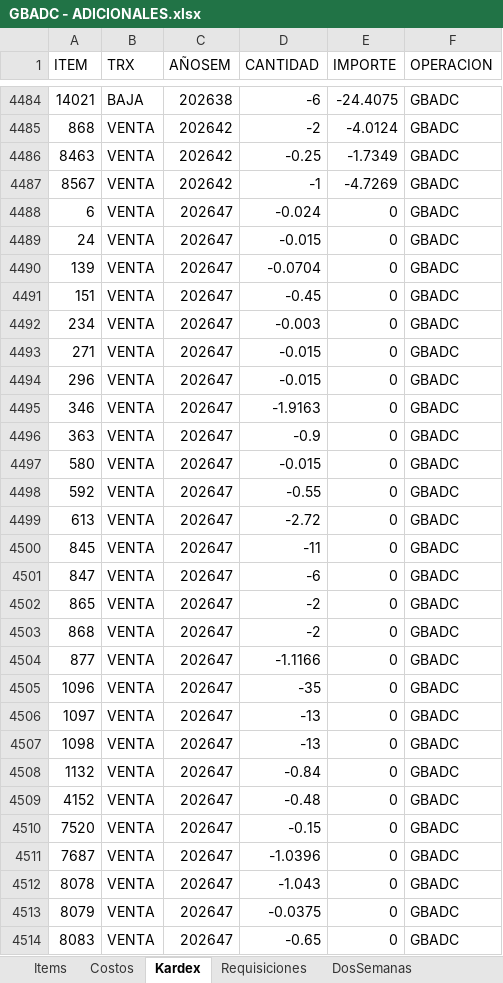
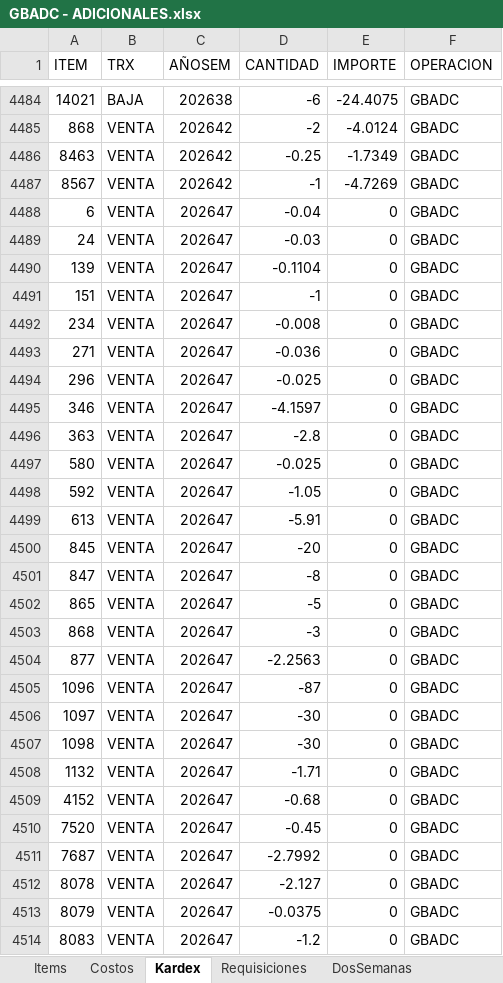
Before and after one commit to AlvaroCornejo/EBC_PEDIDOS_ADICIONALES, an Excel workbook: data/GBADC - ADICIONALES.xlsx, sheet Kardex, drawn as a sheet; only a part is shown, gaps mark what is left out; values as stored, in another font and other column widths than the file's, no borders; table styles not drawn; the diff covers the shown part only; the diff names each change by its address in the sheet, - before the commit and + after, or states it on an @@ line.

```diff
--- a/data/GBADC - ADICIONALES.xlsx (sheet Kardex)
+++ b/data/GBADC - ADICIONALES.xlsx (sheet Kardex)
-D4488 (CANTIDAD): -0.024
+D4488 (CANTIDAD): -0.04
-D4489 (CANTIDAD): -0.015
+D4489 (CANTIDAD): -0.03
-D4490 (CANTIDAD): -0.0704
+D4490 (CANTIDAD): -0.1104
-D4491 (CANTIDAD): -0.45
+D4491 (CANTIDAD): -1
-D4492 (CANTIDAD): -0.003
+D4492 (CANTIDAD): -0.008
-D4493 (CANTIDAD): -0.015
+D4493 (CANTIDAD): -0.036
-D4494 (CANTIDAD): -0.015
+D4494 (CANTIDAD): -0.025
-D4495 (CANTIDAD): -1.9163
+D4495 (CANTIDAD): -4.1597
-D4496 (CANTIDAD): -0.9
+D4496 (CANTIDAD): -2.8
-D4497 (CANTIDAD): -0.015
+D4497 (CANTIDAD): -0.025
-D4498 (CANTIDAD): -0.55
+D4498 (CANTIDAD): -1.05
-D4499 (CANTIDAD): -2.72
+D4499 (CANTIDAD): -5.91
-D4500 (CANTIDAD): -11
+D4500 (CANTIDAD): -20
-D4501 (CANTIDAD): -6
+D4501 (CANTIDAD): -8
-D4502 (CANTIDAD): -2
+D4502 (CANTIDAD): -5
-D4503 (CANTIDAD): -2
+D4503 (CANTIDAD): -3
-D4504 (CANTIDAD): -1.1166
+D4504 (CANTIDAD): -2.2563
-D4505 (CANTIDAD): -35
+D4505 (CANTIDAD): -87
-D4506:D4507 (CANTIDAD): -13
+D4506:D4507 (CANTIDAD): -30
-D4508 (CANTIDAD): -0.84
+D4508 (CANTIDAD): -1.71
-D4509 (CANTIDAD): -0.48
+D4509 (CANTIDAD): -0.68
-D4510 (CANTIDAD): -0.15
+D4510 (CANTIDAD): -0.45
-D4511 (CANTIDAD): -1.0396
+D4511 (CANTIDAD): -2.7992
-D4512 (CANTIDAD): -1.043
+D4512 (CANTIDAD): -2.127
-D4514 (CANTIDAD): -0.65
+D4514 (CANTIDAD): -1.2
```
Also changed, not shown: 14 added rows and 95 edited cells elsewhere in this sheet, sheet DosSemanas, sheet PARAMETROS, data/EBC ITEMS_VENTA.xlsx, data/GBCFR - ADICIONALES.xlsx, 8 other files.
